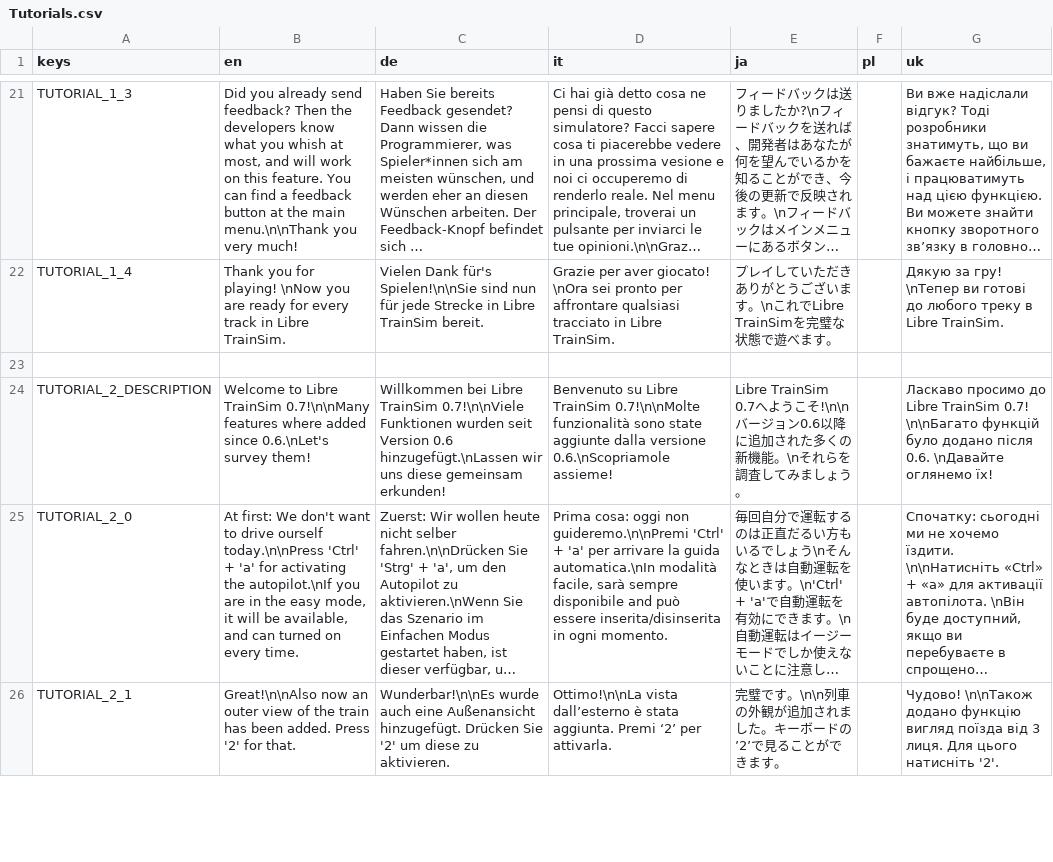
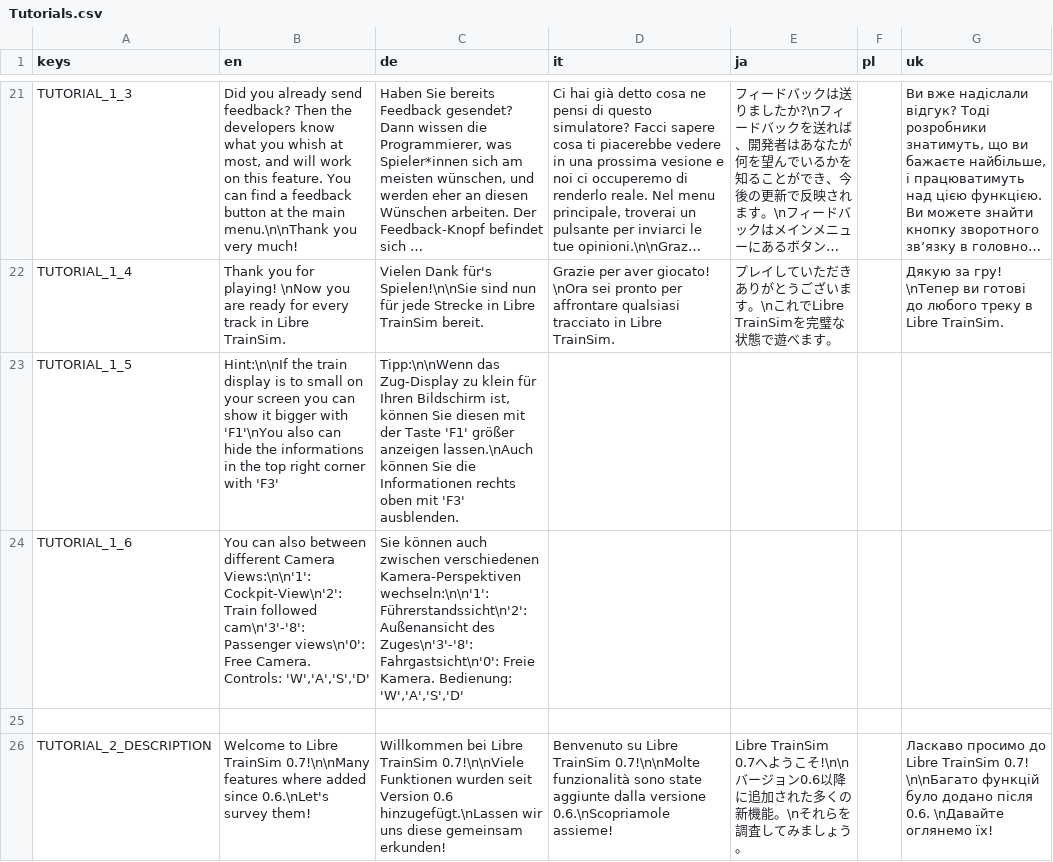
Before and after one commit to Libre-TrainSim/Libre-TrainSim, a CSV file: src/Translations/Tutorials.csv, drawn as a sheet; only a part is shown, gaps mark what is left out; the shorter side is filled out with more unchanged rows; long unchanged cells end in …; the diff names each change by its address in the sheet, - before the commit and + after, or states it on an @@ line.

Commit message:
updated advanced tutorial, implemented advanced sounds, polising

```diff
--- a/src/Translations/Tutorials.csv
+++ b/src/Translations/Tutorials.csv
+row 23: TUTORIAL_1_5 | Hint:\n\nIf the train display is to small on your screen you can show it bigger with 'F1'\nYou also can hide the informations in the top right corner with 'F3' | Tipp:\n\nWenn das Zug-Display zu klein für Ihren Bildschirm ist, können Sie diesen mit der Taste 'F1' größer anzeigen lassen.\nAuch können Sie die Informationen rechts oben mit 'F3' ausblenden.
+row 24: TUTORIAL_1_6 | You can also between different Camera Views:\n\n'1': Cockpit-View\n'2': Train followed cam\n'3'-'8': Passenger views\n'0': Free Camera. Controls: 'W','A','S','D' | Sie können auch zwischen verschiedenen Kamera-Perspektiven wechseln:\n\n'1': Führerstandssicht\n'2': Außenansicht des Zuges\n'3'-'8': Fahrgastsicht\n'0': Freie Kamera. Bedienung: 'W','A','S','D'
```
Also changed, not shown: 20 other files.
